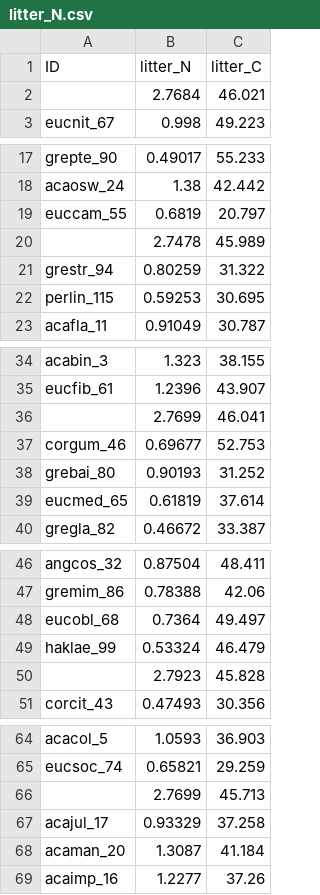
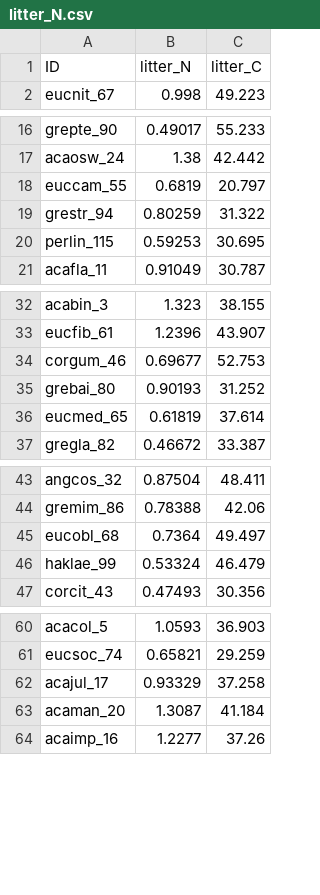
Before and after one commit to jamesrlawson/leaf_proteomics, a CSV file: data/leaf_CNP/litter_N.csv, drawn as a sheet; only a part is shown, gaps mark what is left out; the diff names each change by its address in the sheet, - before the commit and + after, or states it on an @@ line.

Commit message:
added script to check for outliers in CNP data

```diff
--- a/data/leaf_CNP/litter_N.csv
+++ b/data/leaf_CNP/litter_N.csv
-row 2:  | 2.7684 | 46.021
-row 20:  | 2.7478 | 45.989
-row 36:  | 2.7699 | 46.041
-row 50:  | 2.7923 | 45.828
-row 66:  | 2.7699 | 45.713
```
Also changed, not shown: 3 other files.
